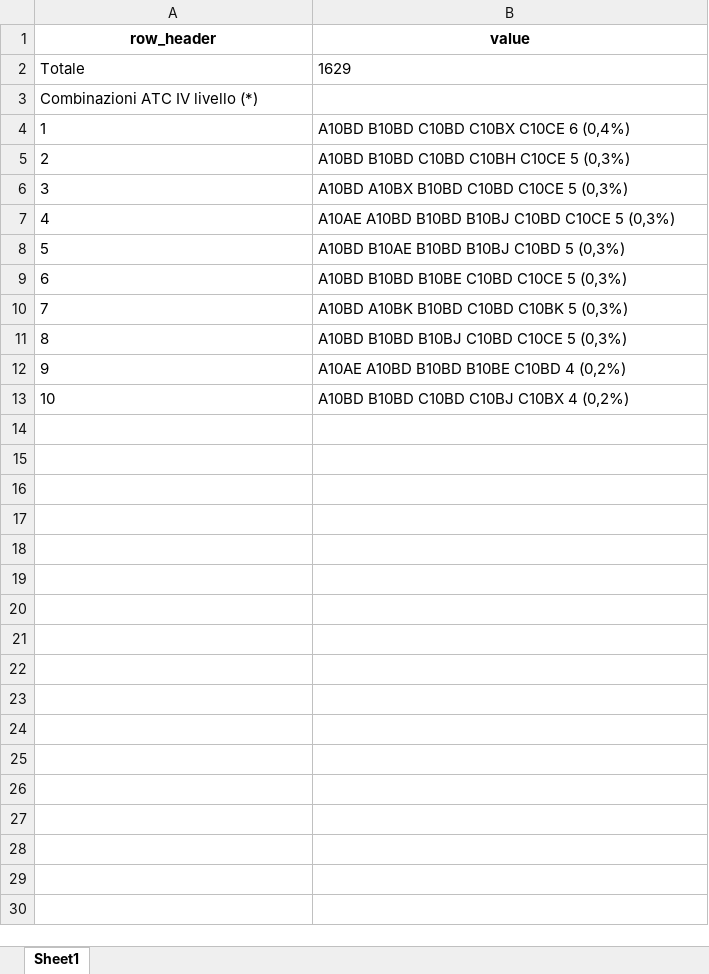
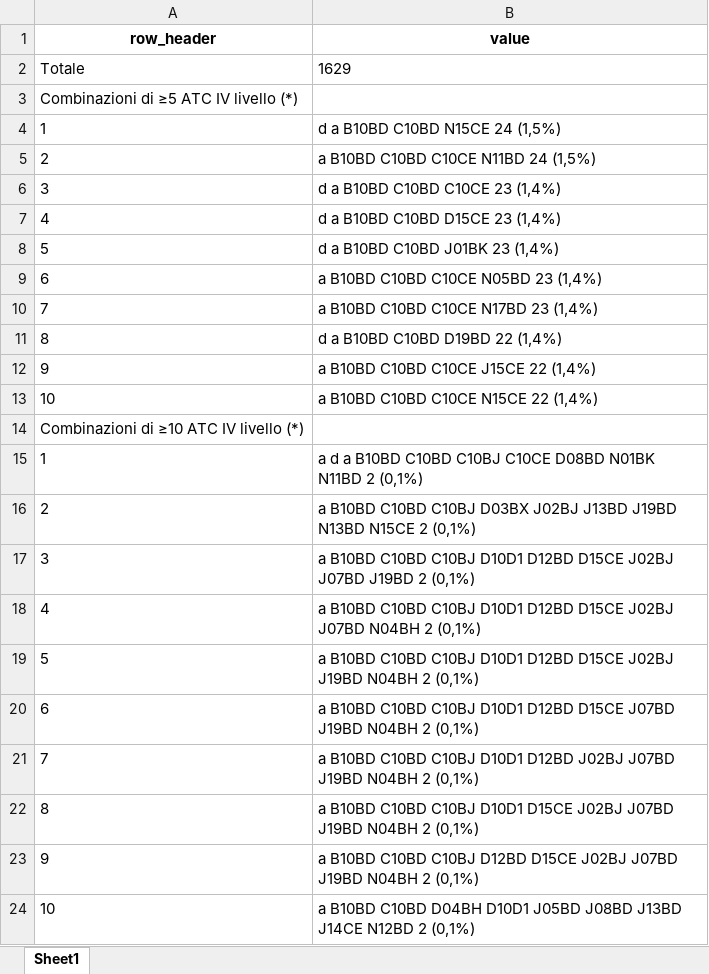
Before and after one commit to CentroRegionaleFVToscana/politerapia, an Excel workbook: i_test/test_D6_Tabella_2_asl_2025/g_output/D6_Table_2_CE.xlsx, sheet Sheet1, drawn as a sheet; values as stored, in another font and other column widths than the file's, no borders; the diff names each change by its address in the sheet, - before the commit and + after, or states it on an @@ line.

Commit message:
updated results based on simulated data uploaded

```diff
--- a/i_test/test_D6_Tabella_2_asl_2025/g_output/D6_Table_2_CE.xlsx (sheet Sheet1)
+++ b/i_test/test_D6_Tabella_2_asl_2025/g_output/D6_Table_2_CE.xlsx (sheet Sheet1)
-A3 (row_header): Combinazioni ATC IV livello (*)
+A3 (row_header): Combinazioni di ≥5 ATC IV livello (*)
-B4 (value): A10BD B10BD C10BD C10BX C10CE 6 (0,4%)
+B4 (value): d a B10BD C10BD N15CE 24 (1,5%)
-B5 (value): A10BD B10BD C10BD C10BH C10CE 5 (0,3%)
+B5 (value): a B10BD C10BD C10CE N11BD 24 (1,5%)
-B6 (value): A10BD A10BX B10BD C10BD C10CE 5 (0,3%)
+B6 (value): d a B10BD C10BD C10CE 23 (1,4%)
-B7 (value): A10AE A10BD B10BD B10BJ C10BD C10CE 5 (0,3%)
+B7 (value): d a B10BD C10BD D15CE 23 (1,4%)
-B8 (value): A10BD B10AE B10BD B10BJ C10BD 5 (0,3%)
+B8 (value): d a B10BD C10BD J01BK 23 (1,4%)
-B9 (value): A10BD B10BD B10BE C10BD C10CE 5 (0,3%)
+B9 (value): a B10BD C10BD C10CE N05BD 23 (1,4%)
-B10 (value): A10BD A10BK B10BD C10BD C10BK 5 (0,3%)
+B10 (value): a B10BD C10BD C10CE N17BD 23 (1,4%)
-B11 (value): A10BD B10BD B10BJ C10BD C10CE 5 (0,3%)
+B11 (value): d a B10BD C10BD D19BD 22 (1,4%)
-B12 (value): A10AE A10BD B10BD B10BE C10BD 4 (0,2%)
+B12 (value): a B10BD C10BD C10CE J15CE 22 (1,4%)
-B13 (value): A10BD B10BD C10BD C10BJ C10BX 4 (0,2%)
+B13 (value): a B10BD C10BD C10CE N15CE 22 (1,4%)
+row 14: Combinazioni di ≥10 ATC IV livello (*)
+row 15: 1 | a d a B10BD C10BD C10BJ C10CE D08BD N01BK N11BD 2 (0,1%)
+row 16: 2 | a B10BD C10BD C10BJ D03BX J02BJ J13BD J19BD N13BD N15CE 2 (0,1%)
+row 17: 3 | a B10BD C10BD C10BJ D10D1 D12BD D15CE J02BJ J07BD J19BD 2 (0,1%)
+row 18: 4 | a B10BD C10BD C10BJ D10D1 D12BD D15CE J02BJ J07BD N04BH 2 (0,1%)
+row 19: 5 | a B10BD C10BD C10BJ D10D1 D12BD D15CE J02BJ J19BD N04BH 2 (0,1%)
+row 20: 6 | a B10BD C10BD C10BJ D10D1 D12BD D15CE J07BD J19BD N04BH 2 (0,1%)
+row 21: 7 | a B10BD C10BD C10BJ D10D1 D12BD J02BJ J07BD J19BD N04BH 2 (0,1%)
+row 22: 8 | a B10BD C10BD C10BJ D10D1 D15CE J02BJ J07BD J19BD N04BH 2 (0,1%)
+row 23: 9 | a B10BD C10BD C10BJ D12BD D15CE J02BJ J07BD J19BD N04BH 2 (0,1%)
+row 24: 10 | a B10BD C10BD D04BH D10D1 J05BD J08BD J13BD J14CE N12BD 2 (0,1%)
```
Also changed, not shown: i_test/test_D6_Tabella_2_asl_2025/g_output/D6_Table_2_NO.xlsx, i_test/test_D6_Tabella_2_asl_2025/g_output/D6_Table_2_SE.xlsx, 40 other files.
